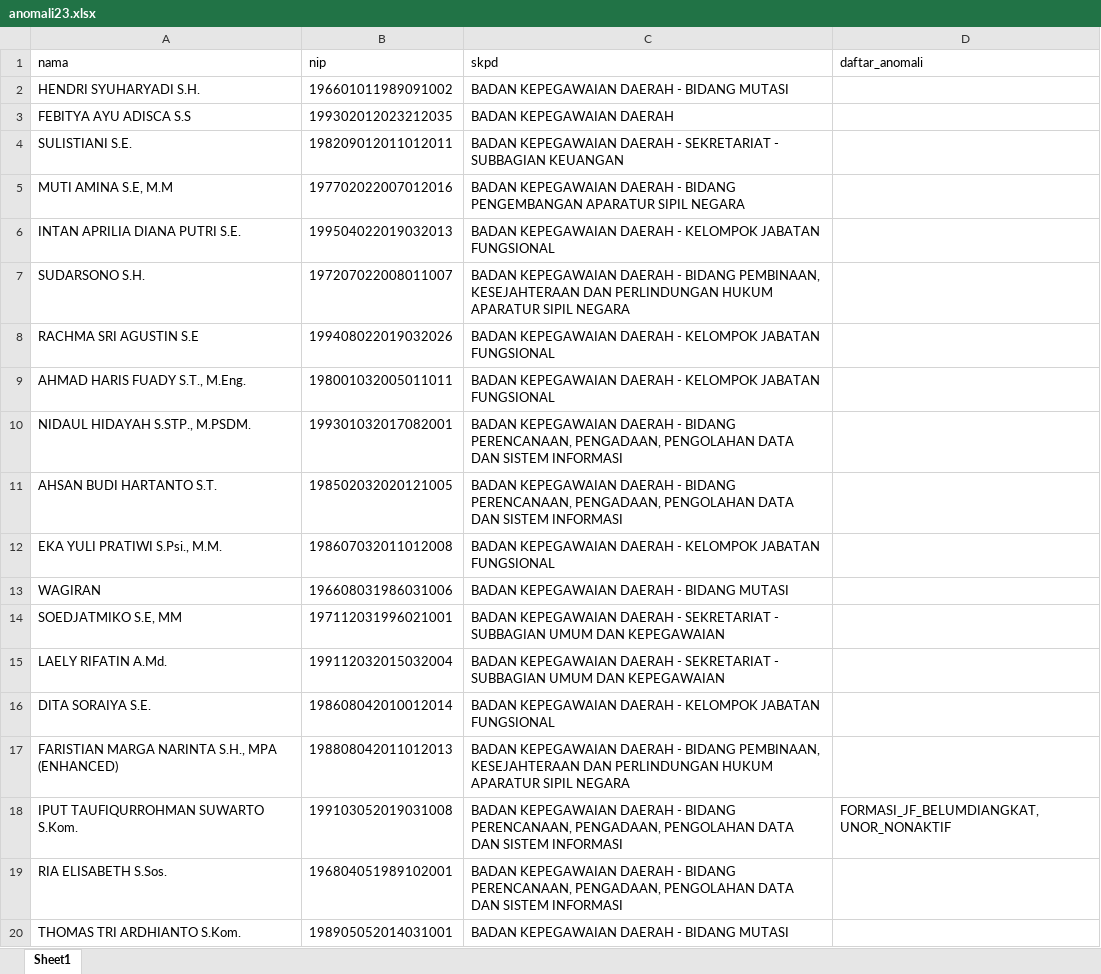
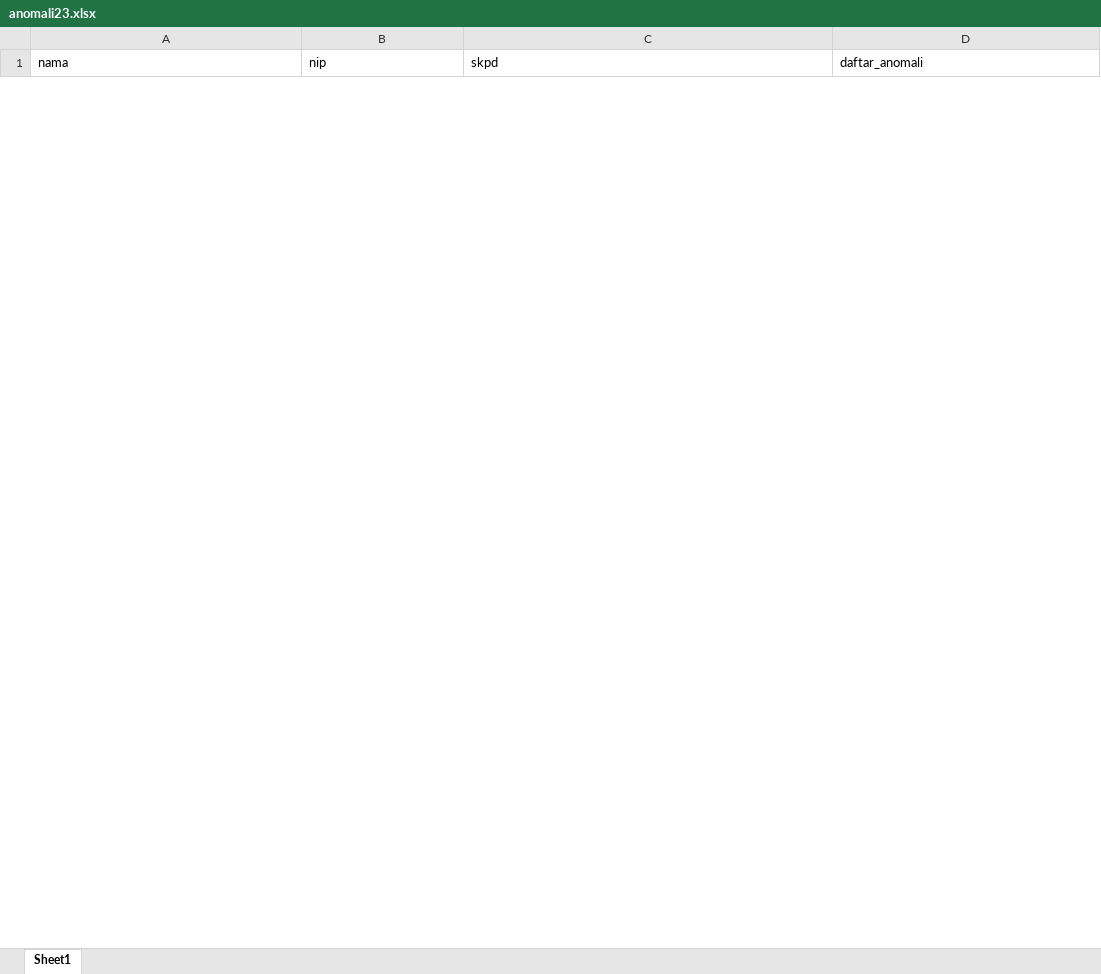
Before and after one commit to taufiqurrohmansuwarto/rumahASN, an Excel workbook: anomali23.xlsx, sheet Sheet1, drawn as a sheet; only a part is shown; values as stored, in another font and other column widths than the file's, no borders; removed rows and columns are numbered as before the commit, all else as after; the diff covers the shown part only; the diff names each change by its address in the sheet, - before the commit and + after, or states it on an @@ line.

```diff
--- a/anomali23.xlsx (sheet Sheet1)
+++ b/anomali23.xlsx (sheet Sheet1)
-row 2: HENDRI SYUHARYADI S.H. | 196601011989091002 | BADAN KEPEGAWAIAN DAERAH - BIDANG MUTASI
-row 3: FEBITYA AYU ADISCA S.S | 199302012023212035 | BADAN KEPEGAWAIAN DAERAH
-row 4: SULISTIANI S.E. | 198209012011012011 | BADAN KEPEGAWAIAN DAERAH - SEKRETARIAT - SUBBAGIAN KEUANGAN
-row 5: MUTI AMINA S.E, M.M | 197702022007012016 | BADAN KEPEGAWAIAN DAERAH - BIDANG PENGEMBANGAN APARATUR SIPIL NEGARA
-row 6: INTAN APRILIA DIANA PUTRI S.E. | 199504022019032013 | BADAN KEPEGAWAIAN DAERAH - KELOMPOK JABATAN FUNGSIONAL
-row 7: SUDARSONO S.H. | 197207022008011007 | BADAN KEPEGAWAIAN DAERAH - BIDANG PEMBINAAN, KESEJAHTERAAN DAN PERLINDUNGAN HUKUM APARATUR SIPIL NEGARA
-row 8: RACHMA SRI AGUSTIN S.E | 199408022019032026 | BADAN KEPEGAWAIAN DAERAH - KELOMPOK JABATAN FUNGSIONAL
-row 9: AHMAD HARIS FUADY S.T., M.Eng. | 198001032005011011 | BADAN KEPEGAWAIAN DAERAH - KELOMPOK JABATAN FUNGSIONAL
-row 10: NIDAUL HIDAYAH S.STP., M.PSDM. | 199301032017082001 | BADAN KEPEGAWAIAN DAERAH - BIDANG PERENCANAAN, PENGADAAN, PENGOLAHAN DATA DAN SISTEM INFORMASI
-row 11: AHSAN BUDI HARTANTO S.T. | 198502032020121005 | BADAN KEPEGAWAIAN DAERAH - BIDANG PERENCANAAN, PENGADAAN, PENGOLAHAN DATA DAN SISTEM INFORMASI
-row 12: EKA YULI PRATIWI S.Psi., M.M. | 198607032011012008 | BADAN KEPEGAWAIAN DAERAH - KELOMPOK JABATAN FUNGSIONAL
-row 13: WAGIRAN | 196608031986031006 | BADAN KEPEGAWAIAN DAERAH - BIDANG MUTASI
-row 14: SOEDJATMIKO S.E, MM | 197112031996021001 | BADAN KEPEGAWAIAN DAERAH - SEKRETARIAT - SUBBAGIAN UMUM DAN KEPEGAWAIAN
-row 15: LAELY RIFATIN A.Md. | 199112032015032004 | BADAN KEPEGAWAIAN DAERAH - SEKRETARIAT - SUBBAGIAN UMUM DAN KEPEGAWAIAN
-row 16: DITA SORAIYA S.E. | 198608042010012014 | BADAN KEPEGAWAIAN DAERAH - KELOMPOK JABATAN FUNGSIONAL
-row 17: FARISTIAN MARGA NARINTA S.H., MPA (ENHANCED) | 198808042011012013 | BADAN KEPEGAWAIAN DAERAH - BIDANG PEMBINAAN, KESEJAHTERAAN DAN PERLINDUNGAN HUKUM APARATUR SIPIL NEGARA
-row 18: IPUT TAUFIQURROHMAN SUWARTO S.Kom. | 199103052019031008 | BADAN KEPEGAWAIAN DAERAH - BIDANG PERENCANAAN, PENGADAAN, PENGOLAHAN DATA DAN SISTEM INFORMASI | FORMASI_JF_BELUMDIANGKAT, UNOR_NONAKTIF
-row 19: RIA ELISABETH S.Sos. | 196804051989102001 | BADAN KEPEGAWAIAN DAERAH - BIDANG PERENCANAAN, PENGADAAN, PENGOLAHAN DATA DAN SISTEM INFORMASI
-row 20: THOMAS TRI ARDHIANTO S.Kom. | 198905052014031001 | BADAN KEPEGAWAIAN DAERAH - BIDANG MUTASI
```
Also changed, not shown: 38 added rows and 84 removed rows elsewhere in this sheet, 8 other files.
